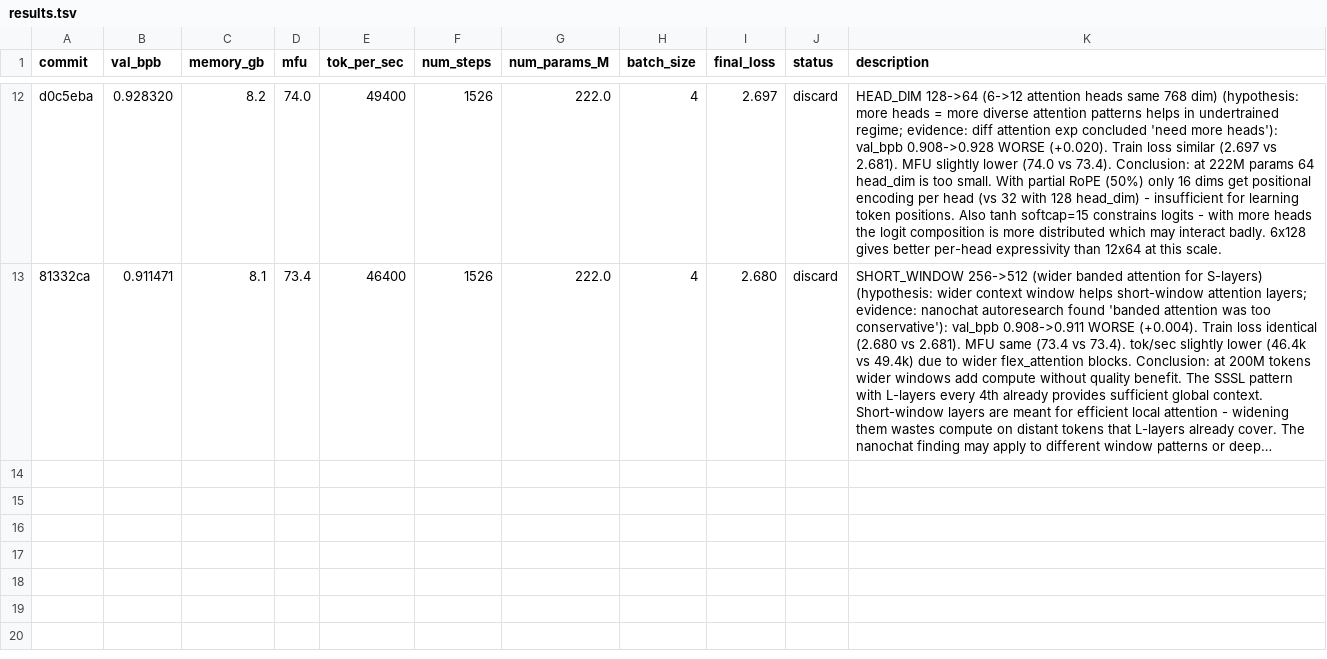
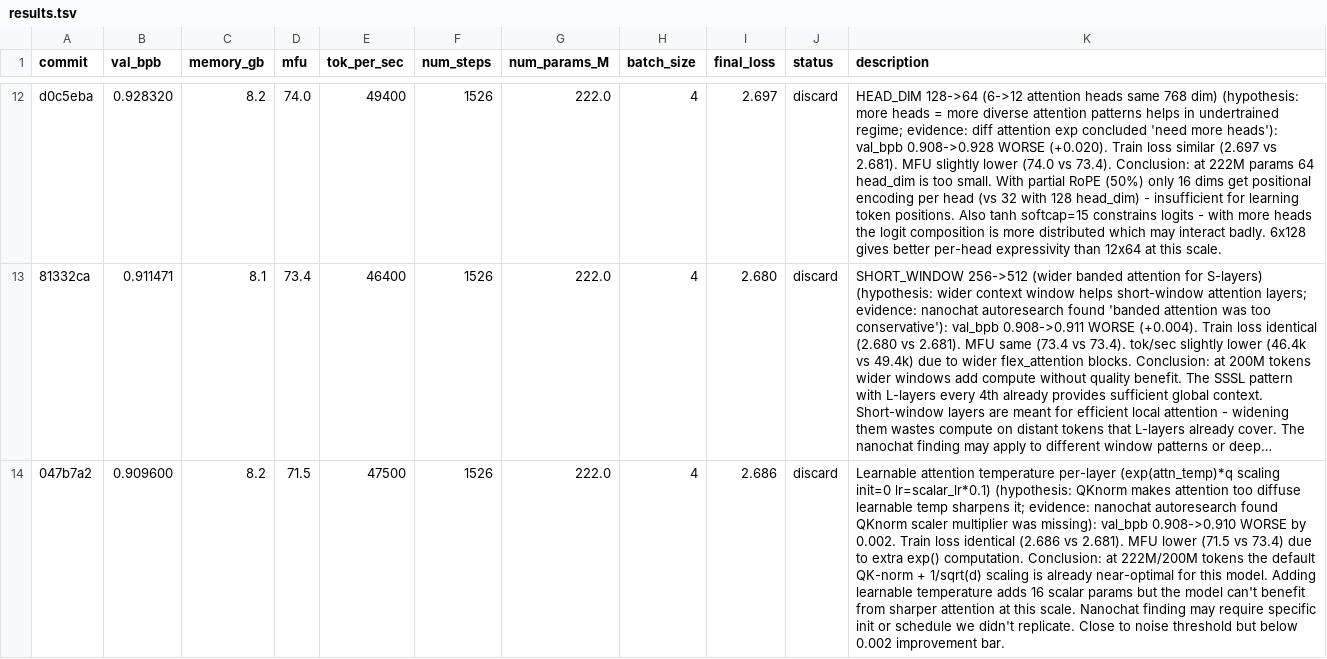
Before and after one commit to Djordje-Stojanovic/TrainRTX5070_200MTokens, a TSV file: results.tsv, drawn as a sheet; only a part is shown, gaps mark what is left out; long unchanged cells end in …; the diff names each change by its address in the sheet, - before the commit and + after, or states it on an @@ line.

Commit message:
results: discard learnable attention temperature (val_bpb 0.908->0.910, barely worse)

```diff
--- a/results.tsv
+++ b/results.tsv
+row 14: 047b7a2 | 0.909600 | 8.2 | 71.5 | 47500 | 1526 | 222.0 | 4 | 2.686 | discard | Learnable attention temperature per-layer (exp(attn_temp)*q scaling init=0 lr=scalar_lr*0.1) (hypothesis: QKnorm makes attention too diffuse learnable temp sharpens it; evidence: nanochat autoresearch found QKnorm scaler multiplier was missing): val_bpb 0.908->0.910 WORSE by 0.002. Train loss identical (2.686 vs 2.681). MFU lower (71.5 vs 73.4) due to extra exp() computation. Conclusion: at 222M/200M tokens the default QK-norm + 1/sqrt(d) scaling is already near-optimal for this model. Adding learnable temperature adds 16 scalar params but the model can't benefit from sharper attention at this scale. Nanochat finding may require specific init or schedule we didn't replicate. Close to noise threshold but below 0.002 improvement bar.
```
